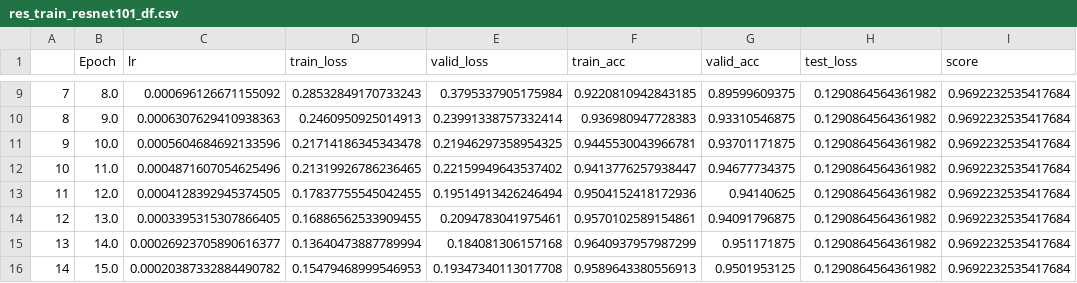
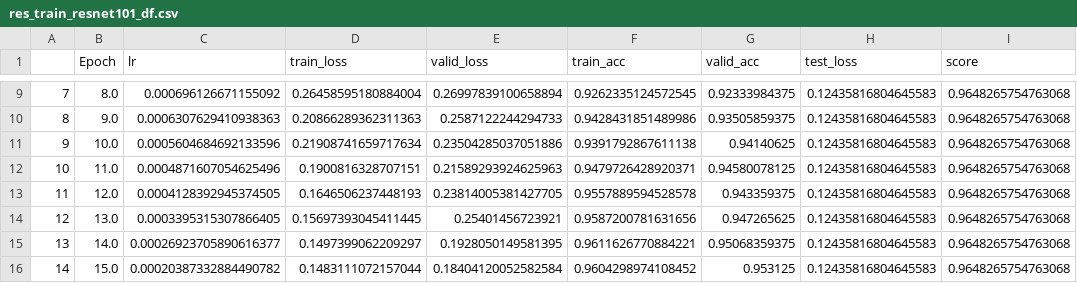
Before and after one commit to OArbili/Assignment3, a CSV file: Part_2/results/res_train_resnet101_df.csv, drawn as a sheet; only a part is shown, gaps mark what is left out; the diff covers the shown part only.

```diff
--- a/Part_2/results/res_train_resnet101_df.csv
+++ b/Part_2/results/res_train_resnet101_df.csv
@@ -9,8 +9,8 @@
-7,8.0,0.000696126671155092,0.28532849170733243,0.3795337905175984,0.9220810942843185,0.89599609375,0.1290864564361982,0.9692232535417684
-8,9.0,0.0006307629410938363,0.2460950925014913,0.23991338757332414,0.936980947728383,0.93310546875,0.1290864564361982,0.9692232535417684
-9,10.0,0.0005604684692133596,0.21714186345343478,0.21946297358954325,0.9445530043966781,0.93701171875,0.1290864564361982,0.9692232535417684
-10,11.0,0.0004871607054625496,0.21319926786236465,0.22159949643537402,0.9413776257938447,0.94677734375,0.1290864564361982,0.9692232535417684
-11,12.0,0.0004128392945374505,0.17837755545042455,0.19514913426246494,0.9504152418172936,0.94140625,0.1290864564361982,0.9692232535417684
-12,13.0,0.0003395315307866405,0.16886562533909455,0.2094783041975461,0.9570102589154861,0.94091796875,0.1290864564361982,0.9692232535417684
-13,14.0,0.00026923705890616377,0.13640473887789994,0.184081306157168,0.9640937957987299,0.951171875,0.1290864564361982,0.9692232535417684
-14,15.0,0.00020387332884490782,0.15479468999546953,0.19347340113017708,0.9589643380556913,0.9501953125,0.1290864564361982,0.9692232535417684
+7,8.0,0.000696126671155092,0.26458595180884004,0.26997839100658894,0.9262335124572545,0.92333984375,0.12435816804645583,0.9648265754763068
+8,9.0,0.0006307629410938363,0.20866289362311363,0.2587122244294733,0.9428431851489986,0.93505859375,0.12435816804645583,0.9648265754763068
+9,10.0,0.0005604684692133596,0.21908741659717634,0.23504285037051886,0.9391792867611138,0.94140625,0.12435816804645583,0.9648265754763068
+10,11.0,0.0004871607054625496,0.1900816328707151,0.21589293924625963,0.9479726428920371,0.94580078125,0.12435816804645583,0.9648265754763068
+11,12.0,0.0004128392945374505,0.1646506237448193,0.23814005381427705,0.9557889594528578,0.943359375,0.12435816804645583,0.9648265754763068
+12,13.0,0.0003395315307866405,0.15697393045411445,0.25401456723921,0.9587200781631656,0.947265625,0.12435816804645583,0.9648265754763068
+13,14.0,0.00026923705890616377,0.1497399062209297,0.1928050149581395,0.9611626770884221,0.95068359375,0.12435816804645583,0.9648265754763068
+14,15.0,0.00020387332884490782,0.1483111072157044,0.18404120052582584,0.9604298974108452,0.953125,0.12435816804645583,0.9648265754763068
```
Also changed, not shown: 71 edited cells elsewhere in this file, 7 other files.
